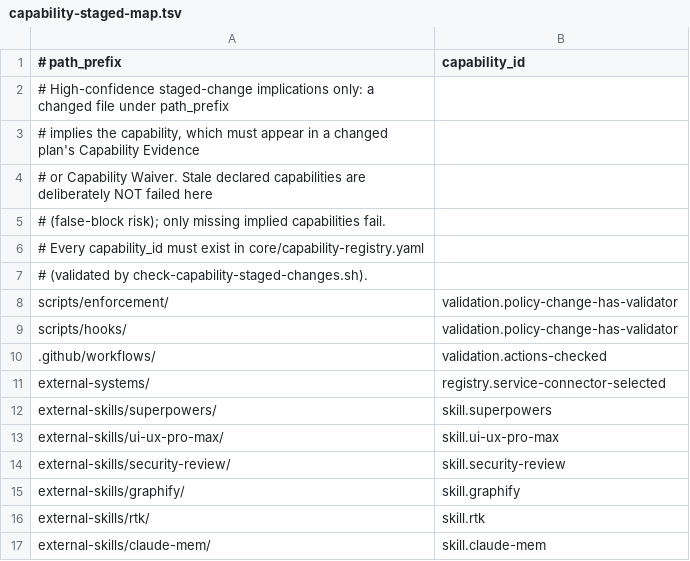
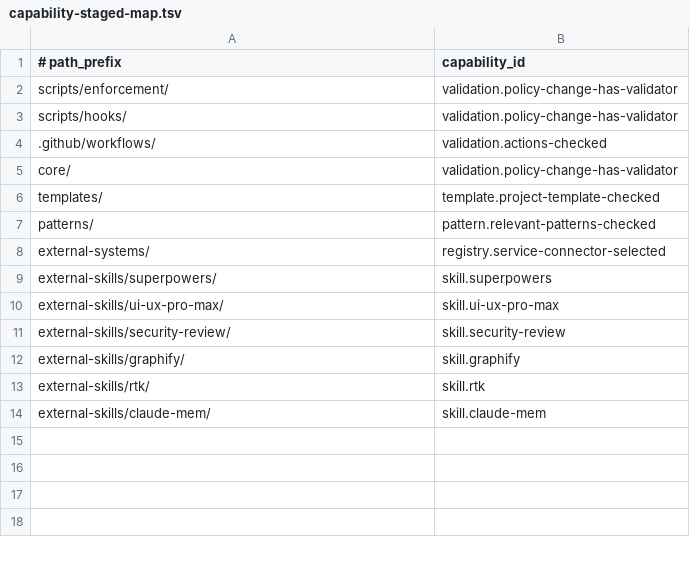
Before and after one commit to yotamfried-ux/Engineering-OS, a TSV file: scripts/enforcement/capability-staged-map.tsv, drawn as a sheet; removed rows and columns are numbered as before the commit, all else as after; the diff names each change by its address in the sheet, - before the commit and + after, or states it on an @@ line.

Commit message:
test: apply readiness gate fixture repairs

```diff
--- a/scripts/enforcement/capability-staged-map.tsv
+++ b/scripts/enforcement/capability-staged-map.tsv
-row 2: # High-confidence staged-change implications only: a changed file under path_prefix
-row 3: # implies the capability, which must appear in a changed plan's Capability Evidence
-row 4: # or Capability Waiver. Stale declared capabilities are deliberately NOT failed here
-row 5: # (false-block risk); only missing implied capabilities fail.
-row 6: # Every capability_id must exist in core/capability-registry.yaml
-row 7: # (validated by check-capability-staged-changes.sh).
+row 5: core/ | validation.policy-change-has-validator
+row 6: templates/ | template.project-template-checked
+row 7: patterns/ | pattern.relevant-patterns-checked
```
